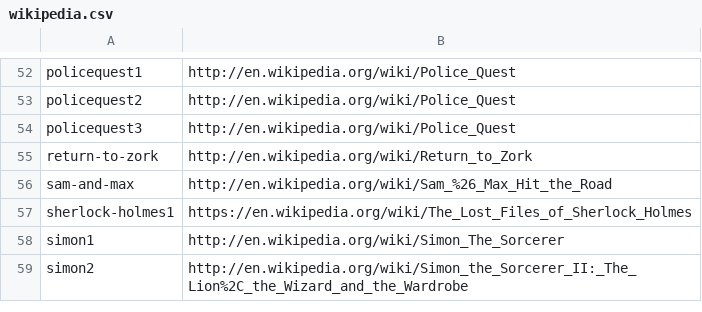
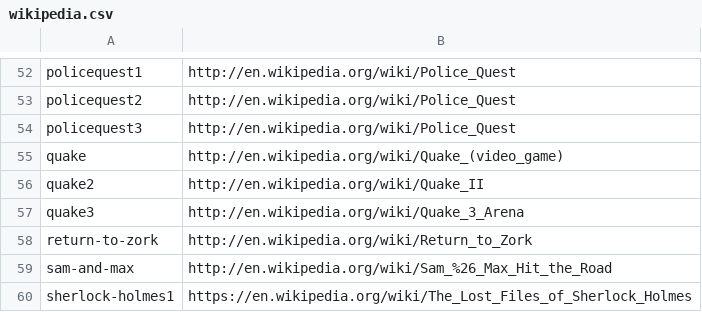
Before and after one commit to R1dO/game-data-packager, a CSV file: data/wikipedia.csv, drawn as a sheet; only a part is shown, gaps mark what is left out; the shorter side is filled out with more unchanged rows; the diff names each change by its address in the sheet, - before the commit and + after, or states it on an @@ line.

Commit message:
quake series: add Wiki URL, fix Q3TA release date

```diff
--- a/data/wikipedia.csv
+++ b/data/wikipedia.csv
+row 55: quake | http://en.wikipedia.org/wiki/Quake_(video_game)
+row 56: quake2 | http://en.wikipedia.org/wiki/Quake_II
+row 57: quake3 | http://en.wikipedia.org/wiki/Quake_3_Arena
```
Also changed, not shown: 3 other files.
